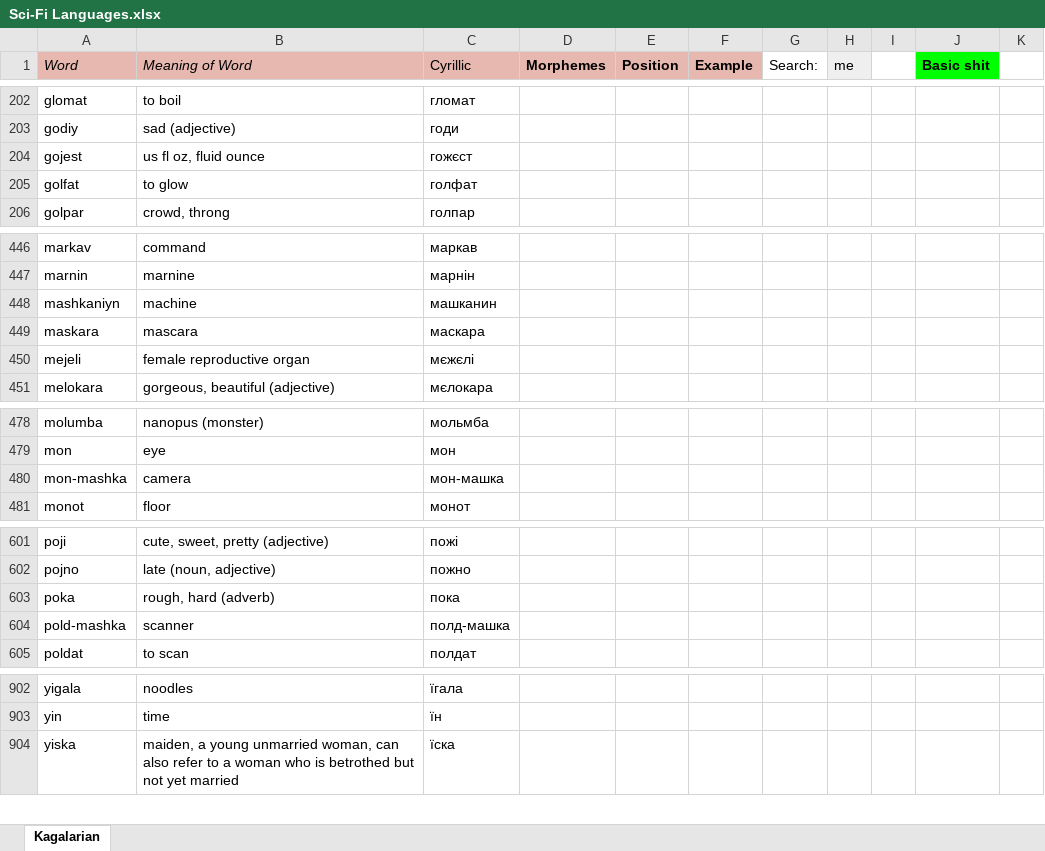
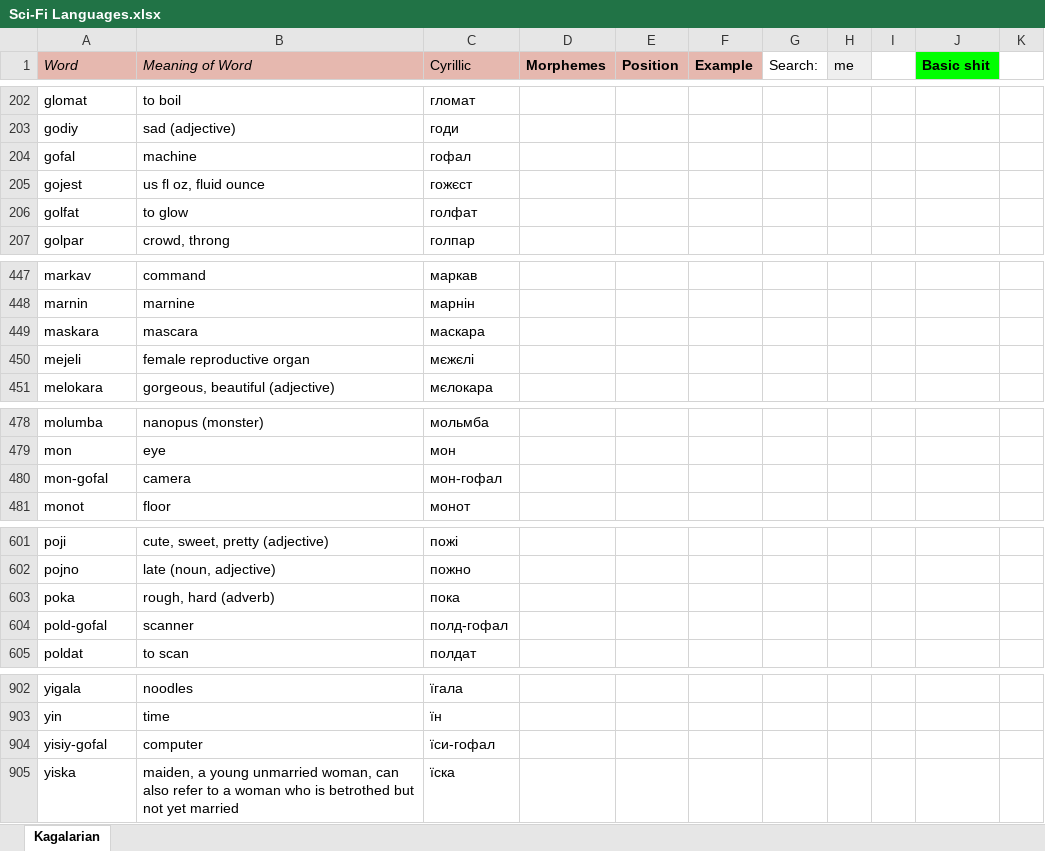
Before and after one commit to Oneo64/Starlattice, an Excel workbook: Conlangs/Sci-Fi Languages.xlsx, sheet Kagalarian, drawn as a sheet; only a part is shown, gaps mark what is left out; values as stored, in another font and other column widths than the file's, no borders; charts and pictures not drawn; removed rows and columns are numbered as before the commit, all else as after; the diff covers the shown part only; the diff names each change by its address in the sheet, - before the commit and + after, or states it on an @@ line.

Commit message:
Update Sci-Fi Languages.xlsx

```diff
--- a/Conlangs/Sci-Fi Languages.xlsx (sheet Kagalarian)
+++ b/Conlangs/Sci-Fi Languages.xlsx (sheet Kagalarian)
+row 204: gofal | machine | гофал
-row 448: mashkaniyn | machine | машканин
-row 480: mon-mashka | camera | мон-машка
+row 480: mon-gofal | camera | мон-гофал
-row 604: pold-mashka | scanner | полд-машка
+row 604: pold-gofal | scanner | полд-гофал
+row 904: yisiy-gofal | computer | їси-гофал
```
Also changed, not shown: 1 removed row and 2 edited cells elsewhere in this sheet.
